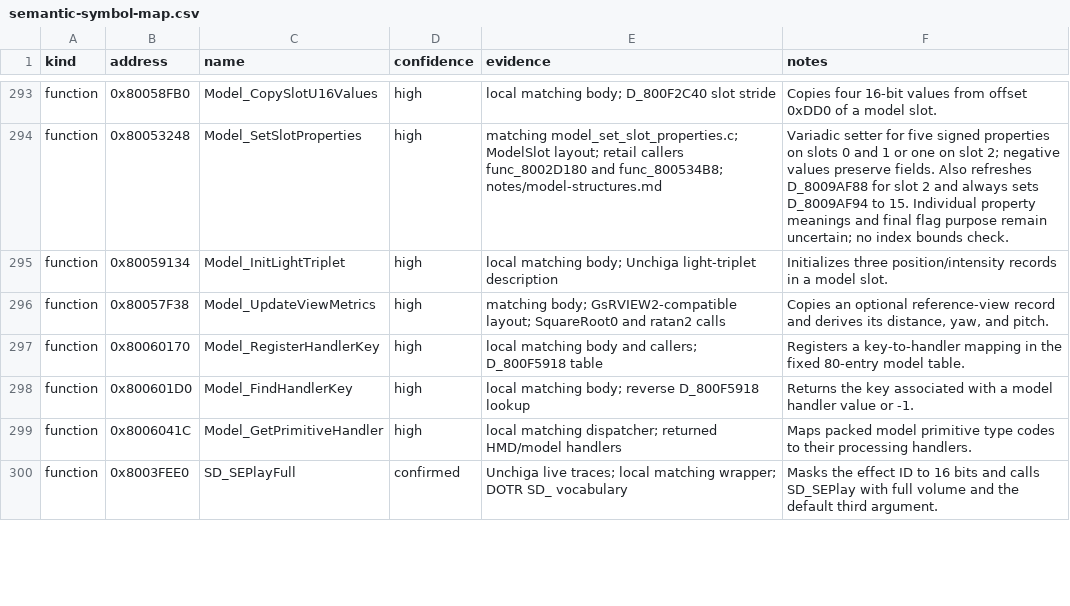
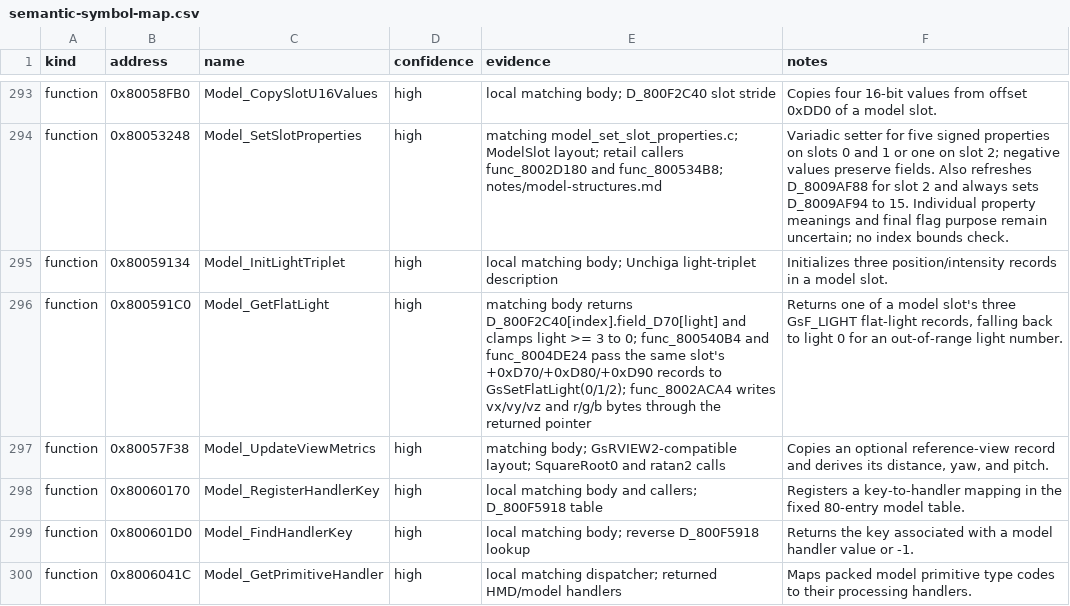
Before and after one commit to Unchiga/DecompRecomp, a CSV file: notes/semantic-symbol-map.csv, drawn as a sheet; only a part is shown, gaps mark what is left out; the shorter side is filled out with more unchanged rows; the diff names each change by its address in the sheet, - before the commit and + after, or states it on an @@ line.

```diff
--- a/notes/semantic-symbol-map.csv
+++ b/notes/semantic-symbol-map.csv
+row 296: function | 0x800591C0 | Model_GetFlatLight | high | matching body returns D_800F2C40[index].field_D70[light] and clamps light >= 3 to 0; func_800540B4 and func_8004DE24 pass the same slot's +0xD70/+0xD80/+0xD90 records to GsSetFlatLight(0/1/2); func_8002ACA4 writes vx/vy/vz and r/g/b bytes through the returned pointer | Returns one of a model slot's three GsF_LIGHT flat-light records, falling back to light 0 for an out-of-range light number.
```
Also changed, not shown: config/slus_01411/functions.csv, 4 other files.
